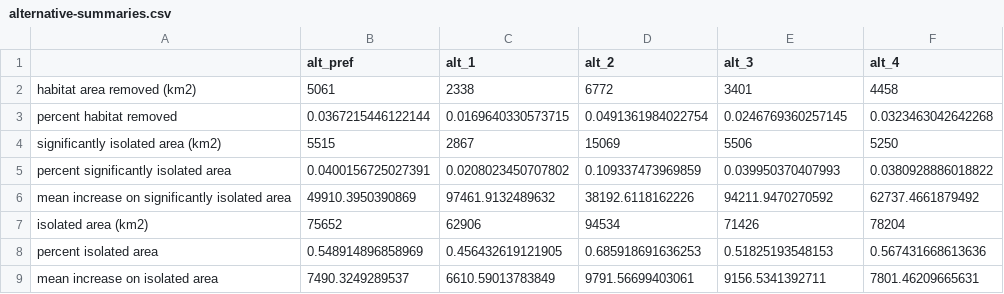
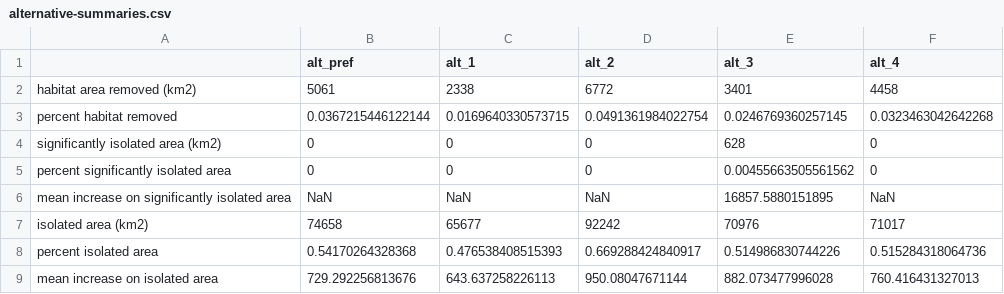
Before and after one commit to petrelharp/tortoisescape, a CSV file: drecp/alternative-summaries.csv, drawn as a sheet; only a part is shown; the diff covers the shown part only.

```diff
--- a/drecp/alternative-summaries.csv
+++ b/drecp/alternative-summaries.csv
@@ -3,7 +3,7 @@
 "percent habitat removed",0.0367215446122144,0.0169640330573715,0.0491361984022754,0.0246769360257145,0.0323463042642268
-"significantly isolated area (km2)",5515,2867,15069,5506,5250
-"percent significantly isolated area",0.0400156725027391,0.0208023450707802,0.109337473969859,0.039950370407993,0.0380928886018822
-"mean increase on significantly isolated area",49910.3950390869,97461.9132489632,38192.6118162226,94211.9470270592,62737.4661879492
-"isolated area (km2)",75652,62906,94534,71426,78204
-"percent isolated area",0.548914896858969,0.456432619121905,0.685918691636253,0.51825193548153,0.567431668613636
-"mean increase on isolated area",7490.3249289537,6610.59013783849,9791.56699403061,9156.5341392711,7801.46209665631
+"significantly isolated area (km2)",0,0,0,628,0
+"percent significantly isolated area",0,0,0,0.00455663505561562,0
+"mean increase on significantly isolated area",NaN,NaN,NaN,16857.5880151895,NaN
+"isolated area (km2)",74658,65677,92242,70976,71017
+"percent isolated area",0.54170264328368,0.476538408515393,0.669288424840917,0.514986830744226,0.515284318064736
+"mean increase on isolated area",729.292256813676,643.637258226113,950.08047671144,882.073477996028,760.416431327013
```
Also changed, not shown: 20 edited cells elsewhere in this file, 4 other files.
